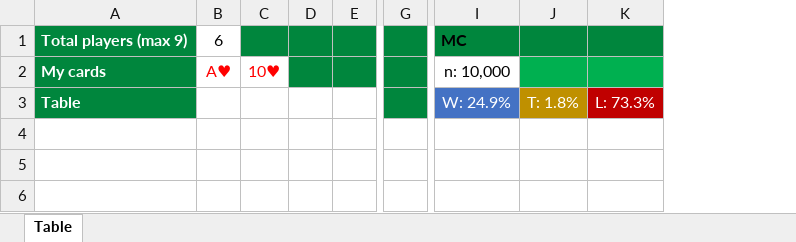
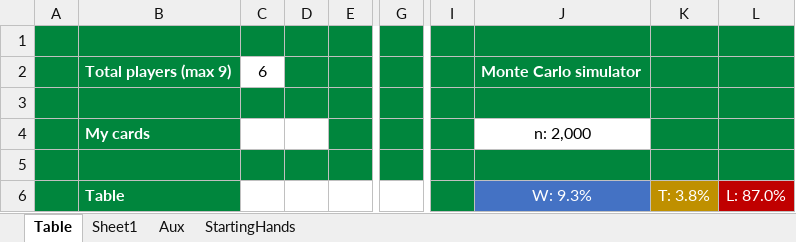
Before and after one commit to dvilardi/PokerOddsCalculatorMC, an Excel workbook: Poker MC.xlsm, sheet Table, drawn as a sheet; only a part is shown, gaps mark what is left out; values as stored, in another font and other column widths than the file's, no borders; charts and pictures not drawn; removed rows and columns are numbered as before the commit, all else as after; rows hold the shown columns only; the diff names each change by its address in the sheet, - before the commit and + after, or states it on an @@ line.

```diff
--- a/Poker MC.xlsm (sheet Table)
+++ b/Poker MC.xlsm (sheet Table)
+sheet tab: Sheet1
@@ sheet tab unhidden: Aux @@
@@ sheet tab unhidden: StartingHands @@
+column A, empty
-column C, row 2: 10♥
-column I, rows 1-3: MC | n: 10,000 | W: 24.9%
-column J, row 3: T: 1.8%
-column K, row 3: L: 73.3%
+column I, empty
+column J, row 2: Monte Carlo simulator; row 4: n: 2,000; row 6: W: 9.3%
+column K, row 6: T: 3.8%
+column L, row 6: L: 87.0%
+row 1: (empty)
+row 3: (empty)
-C4: A♥
+C4: (empty)
-D4 fill: #00863D
+D4 fill: none
+row 5: (empty)
-G6 fill: #00863D
+G6 fill: none
```
Also changed, not shown: charts or pictures.
